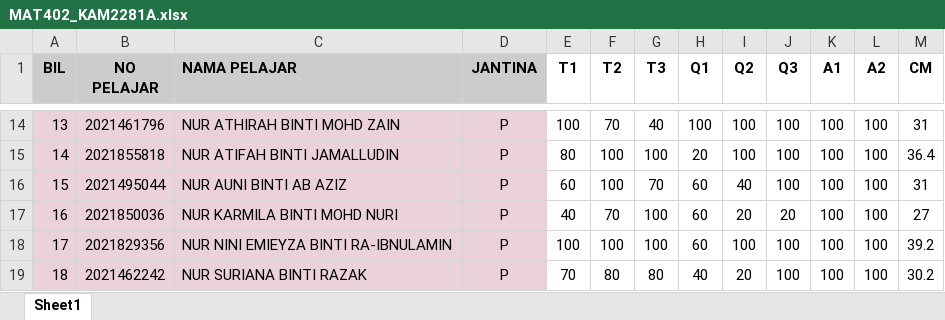
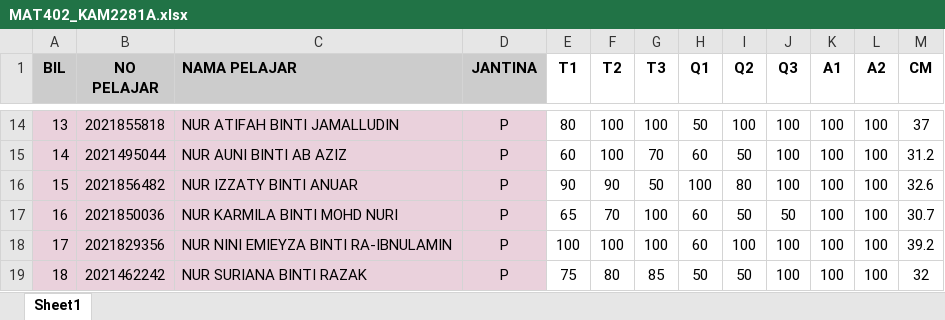
Before and after one commit to ariff118/kamansor.github.io, an Excel workbook: files/20214/MAT402_KAM2281A.xlsx, sheet Sheet1, drawn as a sheet; only a part is shown, gaps mark what is left out; values as stored, in another font and other column widths than the file's, no borders; the diff covers the shown part only; the diff names each change by its address in the sheet, - before the commit and + after, or states it on an @@ line.

```diff
--- a/files/20214/MAT402_KAM2281A.xlsx (sheet Sheet1)
+++ b/files/20214/MAT402_KAM2281A.xlsx (sheet Sheet1)
-B14 (NO PELAJAR): 2021461796
+B14 (NO PELAJAR): 2021855818
-C14 (NAMA PELAJAR): NUR ATHIRAH BINTI MOHD ZAIN
+C14 (NAMA PELAJAR): NUR ATIFAH BINTI JAMALLUDIN
-E14 (T1): 100
+E14 (T1): 80
-F14 (T2): 70
+F14 (T2): 100
-G14 (T3): 40
+G14 (T3): 100
-H14 (Q1): 100
+H14 (Q1): 50
-M14 (CM): 31
+M14 (CM): 37
-B15 (NO PELAJAR): 2021855818
+B15 (NO PELAJAR): 2021495044
-C15 (NAMA PELAJAR): NUR ATIFAH BINTI JAMALLUDIN
+C15 (NAMA PELAJAR): NUR AUNI BINTI AB AZIZ
-E15 (T1): 80
+E15 (T1): 60
-G15 (T3): 100
+G15 (T3): 70
-H15 (Q1): 20
+H15 (Q1): 60
-I15 (Q2): 100
+I15 (Q2): 50
-M15 (CM): 36.4
+M15 (CM): 31.2
-B16 (NO PELAJAR): 2021495044
+B16 (NO PELAJAR): 2021856482
-C16 (NAMA PELAJAR): NUR AUNI BINTI AB AZIZ
+C16 (NAMA PELAJAR): NUR IZZATY BINTI ANUAR
-E16 (T1): 60
+E16 (T1): 90
-F16 (T2): 100
+F16 (T2): 90
-G16 (T3): 70
+G16 (T3): 50
-H16 (Q1): 60
+H16 (Q1): 100
-I16 (Q2): 40
+I16 (Q2): 80
-M16 (CM): 31
+M16 (CM): 32.6
-E17 (T1): 40
+E17 (T1): 65
-I17 (Q2): 20
+I17 (Q2): 50
-J17 (Q3): 20
+J17 (Q3): 50
-M17 (CM): 27
+M17 (CM): 30.7
-E19 (T1): 70
+E19 (T1): 75
-G19 (T3): 80
+G19 (T3): 85
-H19 (Q1): 40
+H19 (Q1): 50
-I19 (Q2): 20
+I19 (Q2): 50
-M19 (CM): 30.2
+M19 (CM): 32
```
Also changed, not shown: 141 edited cells elsewhere in this sheet, 1 other file.
